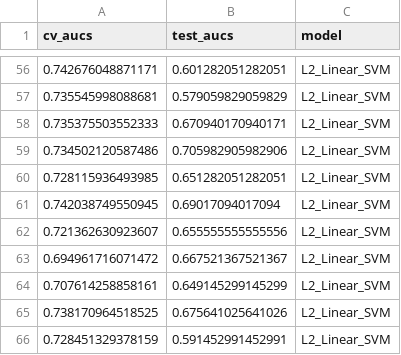
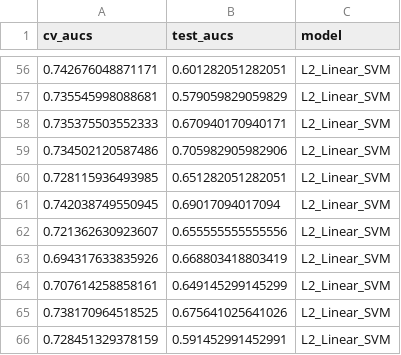
Before and after one commit to SchlossLab/Topcuoglu_ML_mBio_2020, a CSV file: data/process/combined_best_hp_results_L2_Linear_SVM.csv, drawn as a sheet; only a part is shown, gaps mark what is left out; the diff covers the shown part only.

```diff
--- a/data/process/combined_best_hp_results_L2_Linear_SVM.csv
+++ b/data/process/combined_best_hp_results_L2_Linear_SVM.csv
@@ -62,3 +62,3 @@
 0.721362630923607,0.655555555555556,"L2_Linear_SVM"
-0.694961716071472,0.667521367521367,"L2_Linear_SVM"
+0.694317633835926,0.668803418803419,"L2_Linear_SVM"
 0.707614258858161,0.649145299145299,"L2_Linear_SVM"
```
Also changed, not shown: 23 added rows, 23 removed rows and 1 edited cell elsewhere in this file, data/process/combined_all_hp_results_L2_Linear_SVM.csv, data/process/combined_best_hp_results_L1_Linear_SVM.csv, 3 other files.
